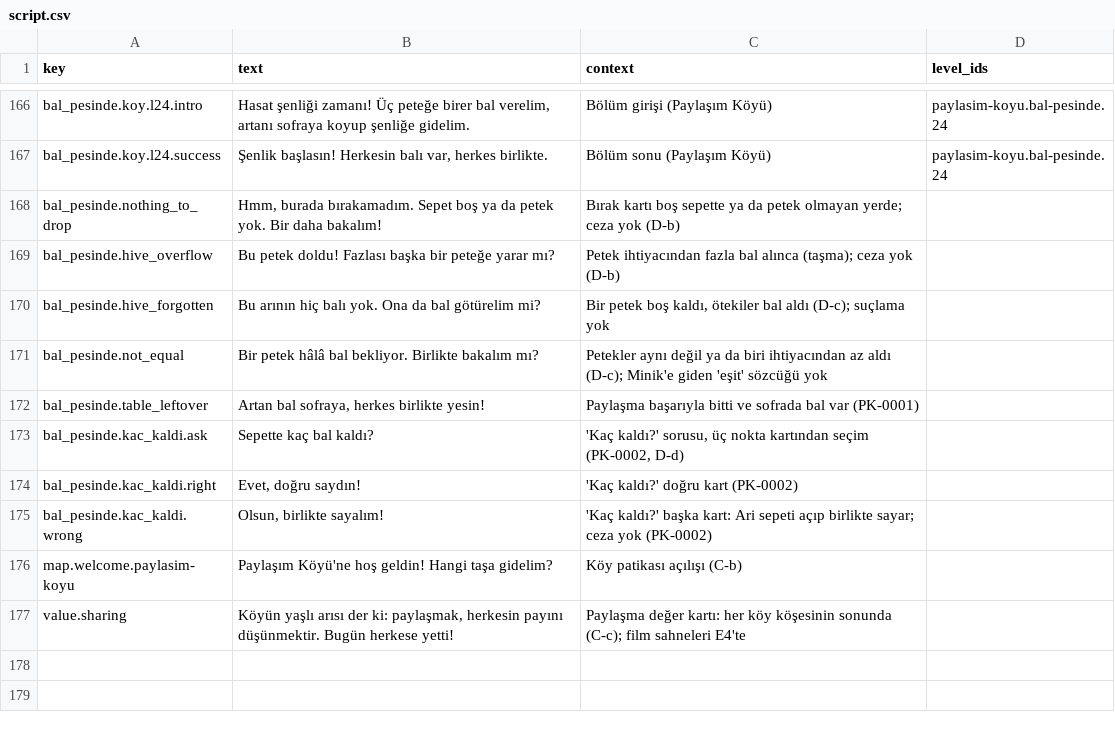
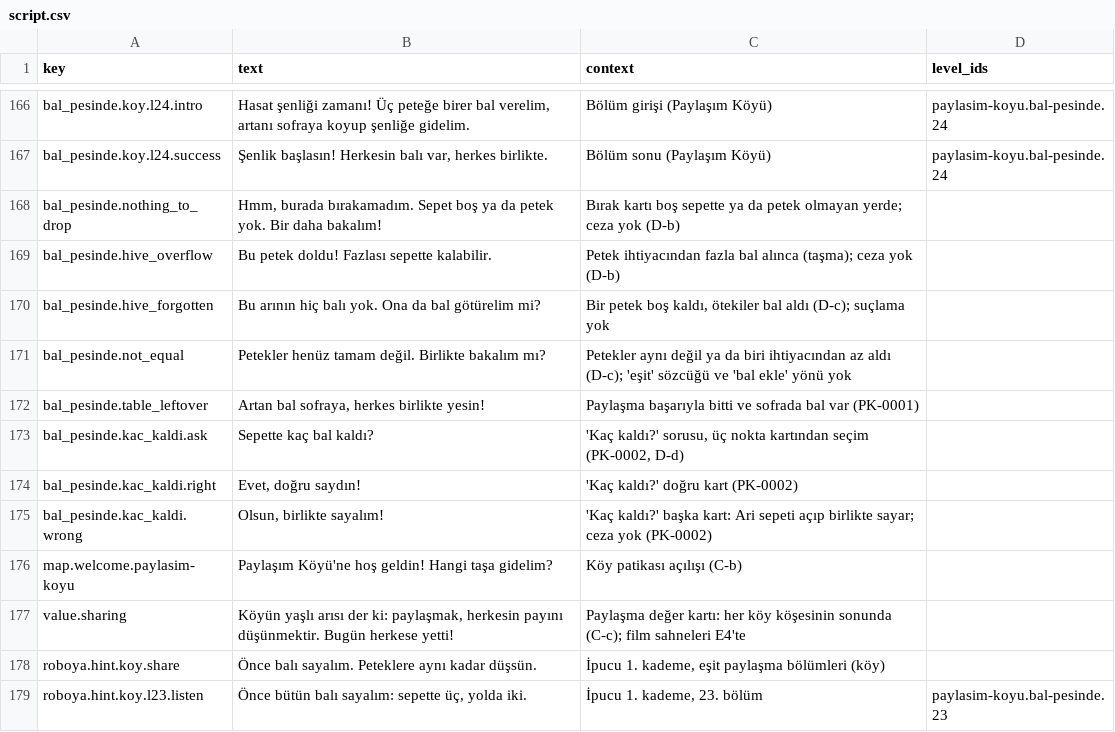
Before and after one commit to ofyayla/roboya-dunyasi, a CSV file: content/voice/script.csv, drawn as a sheet; only a part is shown, gaps mark what is left out; the diff covers the shown part only.

```diff
--- a/content/voice/script.csv
+++ b/content/voice/script.csv
@@ -168,5 +168,5 @@ bal_pesinde.koy.l24.success,"Şenlik başlasın! Herkesin balı var, herkes birl
 bal_pesinde.nothing_to_drop,"Hmm, burada bırakamadım. Sepet boş ya da petek yok. Bir daha bakalım!",Bırak kartı boş sepette ya da petek olmayan yerde; ceza yok (D-b),
-bal_pesinde.hive_overflow,Bu petek doldu! Fazlası başka bir peteğe yarar mı?,Petek ihtiyacından fazla bal alınca (taşma); ceza yok (D-b),
+bal_pesinde.hive_overflow,Bu petek doldu! Fazlası sepette kalabilir.,Petek ihtiyacından fazla bal alınca (taşma); ceza yok (D-b),
 bal_pesinde.hive_forgotten,Bu arının hiç balı yok. Ona da bal götürelim mi?,"Bir petek boş kaldı, ötekiler bal aldı (D-c); suçlama yok",
-bal_pesinde.not_equal,Bir petek hâlâ bal bekliyor. Birlikte bakalım mı?,Petekler aynı değil ya da biri ihtiyacından az aldı (D-c); Minik'e giden 'eşit' sözcüğü yok,
+bal_pesinde.not_equal,Petekler henüz tamam değil. Birlikte bakalım mı?,Petekler aynı değil ya da biri ihtiyacından az aldı (D-c); 'eşit' sözcüğü ve 'bal ekle' yönü yok,
 bal_pesinde.table_leftover,"Artan bal sofraya, herkes birlikte yesin!",Paylaşma başarıyla bitti ve sofrada bal var (PK-0001),
@@ -177 +177,3 @@ map.welcome.paylasim-koyu,Paylaşım Köyü'ne hoş geldin! Hangi taşa gidelim?
 value.sharing,"Köyün yaşlı arısı der ki: paylaşmak, herkesin payını düşünmektir. Bugün herkese yetti!",Paylaşma değer kartı: her köy köşesinin sonunda (C-c); film sahneleri E4'te,
+roboya.hint.koy.share,Önce balı sayalım. Peteklere aynı kadar düşsün.,"İpucu 1. kademe, eşit paylaşma bölümleri (köy)",
+roboya.hint.koy.l23.listen,"Önce bütün balı sayalım: sepette üç, yolda iki.","İpucu 1. kademe, 23. bölüm",paylasim-koyu.bal-pesinde.23
```
Also changed, not shown: 11 edited cells elsewhere in this file, 8 other files.
